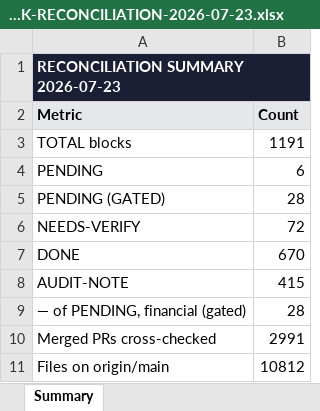
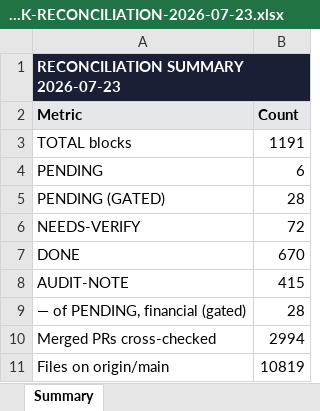
Before and after one commit to tioperfumes07/IH35-TMS, an Excel workbook: docs/trackers/exports/IH35-TMS-BLOCK-RECONCILIATION-2026-07-23.xlsx, sheet Summary, drawn as a sheet; values as stored, in another font and other column widths than the file's, no borders; the diff names each change by its address in the sheet, - before the commit and + after, or states it on an @@ line.

Commit message:
chore(tracker): auto-refresh reconcile + phase-manifest artifacts (#3291)
Co-authored-by: github-actions[bot] <41898282+github-actions[bot]@users.noreply.github.com>

```diff
--- a/docs/trackers/exports/IH35-TMS-BLOCK-RECONCILIATION-2026-07-23.xlsx (sheet Summary)
+++ b/docs/trackers/exports/IH35-TMS-BLOCK-RECONCILIATION-2026-07-23.xlsx (sheet Summary)
-B10 (Count): 2991
+B10 (Count): 2994
-B11 (Count): 10812
+B11 (Count): 10819
```
Also changed, not shown: sheet All Blocks (built vs pending), 2 other files.
